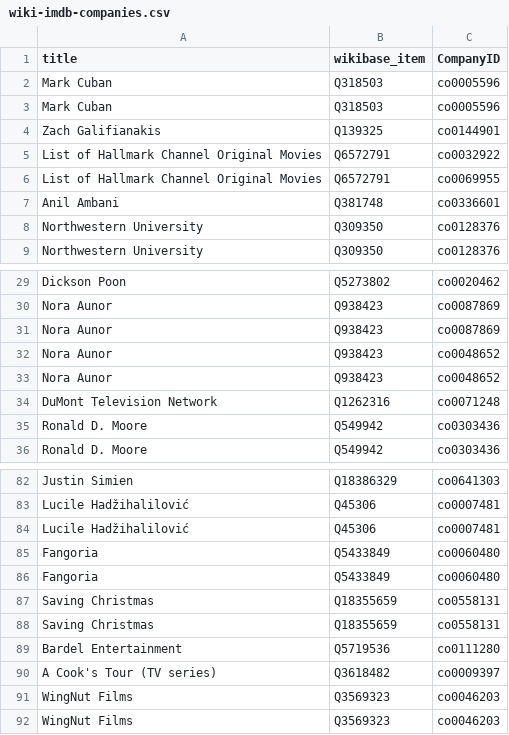
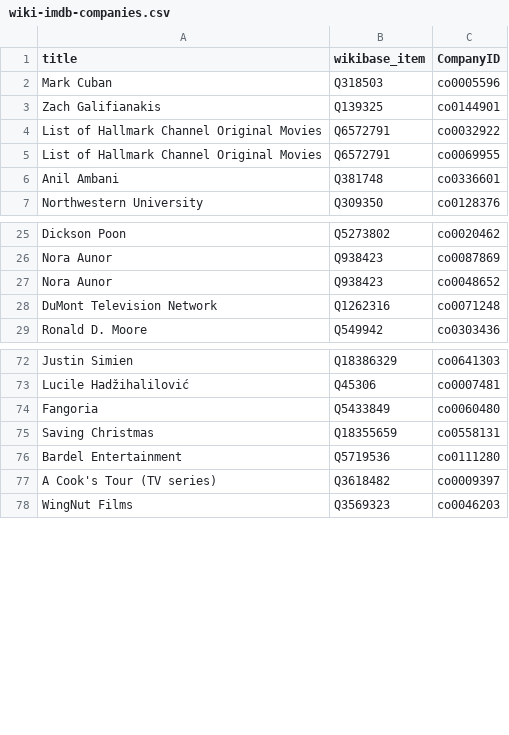
Before and after one commit to jacobmgreer/Nitrate-Corpus, a CSV file: output/wiki-imdb-companies.csv, drawn as a sheet; only a part is shown, gaps mark what is left out; the diff covers the shown part only.

```diff
--- a/output/wiki-imdb-companies.csv
+++ b/output/wiki-imdb-companies.csv
@@ -2,3 +2,2 @@
 "Mark Cuban","Q318503","co0005596"
-"Mark Cuban","Q318503","co0005596"
 "Zach Galifianakis","Q139325","co0144901"
@@ -7,3 +6,2 @@
 "Anil Ambani","Q381748","co0336601"
-"Northwestern University","Q309350","co0128376"
 "Northwestern University","Q309350","co0128376"
@@ -30,7 +26,4 @@
 "Nora Aunor","Q938423","co0087869"
-"Nora Aunor","Q938423","co0087869"
-"Nora Aunor","Q938423","co0048652"
 "Nora Aunor","Q938423","co0048652"
 "DuMont Television Network","Q1262316","co0071248"
-"Ronald D. Moore","Q549942","co0303436"
 "Ronald D. Moore","Q549942","co0303436"
@@ -83,6 +73,3 @@
 "Lucile Hadžihalilović","Q45306","co0007481"
-"Lucile Hadžihalilović","Q45306","co0007481"
 "Fangoria","Q5433849","co0060480"
-"Fangoria","Q5433849","co0060480"
-"Saving Christmas","Q18355659","co0558131"
 "Saving Christmas","Q18355659","co0558131"
@@ -90,3 +77,2 @@
 "A Cook's Tour (TV series)","Q3618482","co0009397"
-"WingNut Films","Q3569323","co0046203"
 "WingNut Films","Q3569323","co0046203"
```
Also changed, not shown: 17 removed rows elsewhere in this file, 1 other file.
